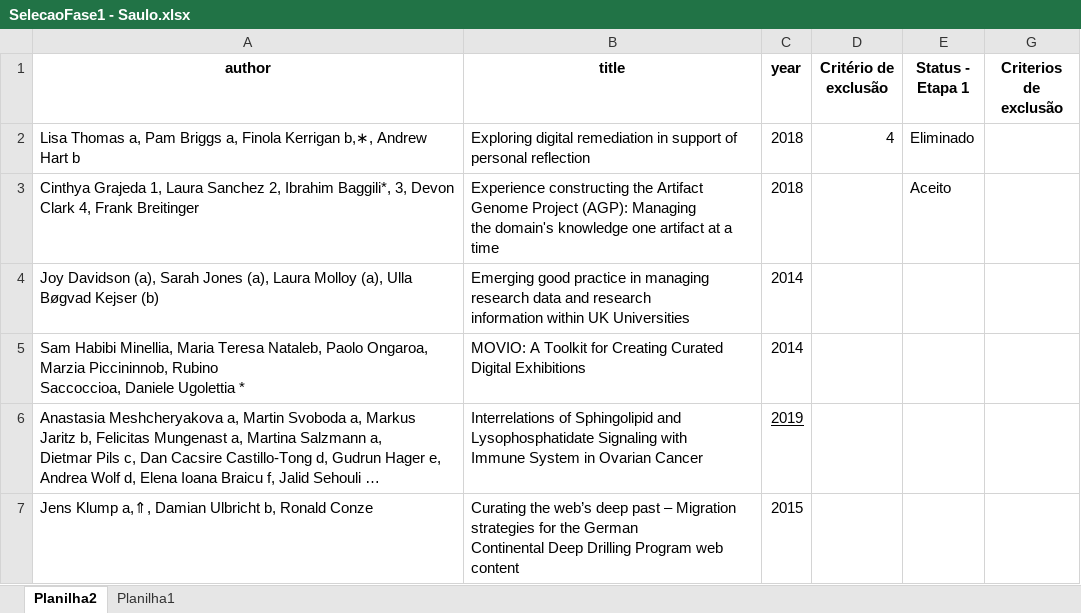
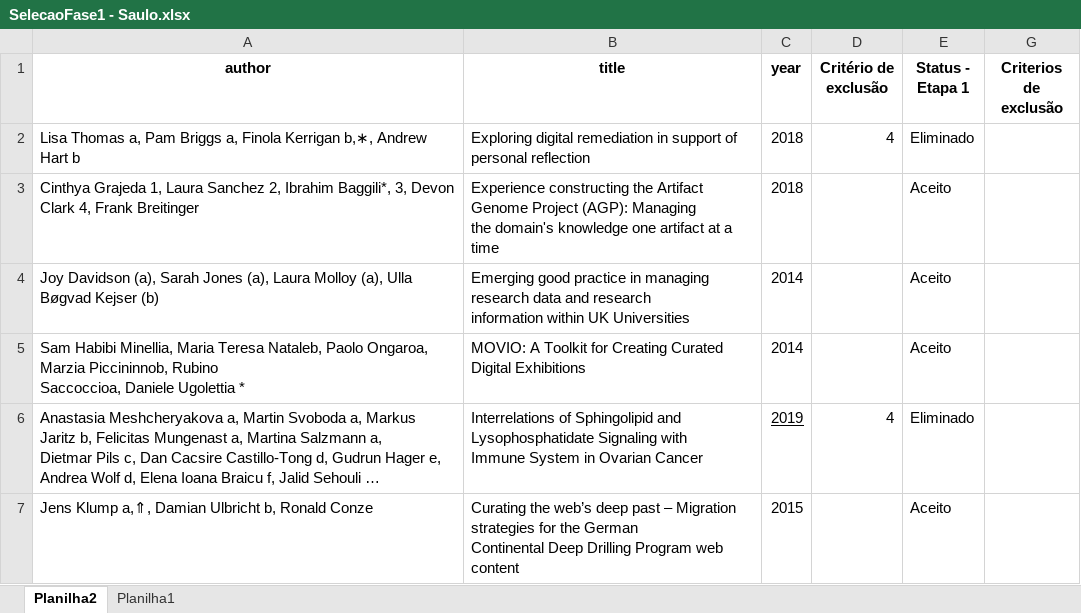
Before and after one commit to saulobicalho/slr, an Excel workbook: artigos_sciencedirect/SelecaoFase1 - Saulo.xlsx, sheet Planilha2, drawn as a sheet; long unchanged cells end in …; values as stored, in another font and other column widths than the file's, no borders; table styles not drawn; the diff names each change by its address in the sheet, - before the commit and + after, or states it on an @@ line.

```diff
--- a/artigos_sciencedirect/SelecaoFase1 - Saulo.xlsx (sheet Planilha2)
+++ b/artigos_sciencedirect/SelecaoFase1 - Saulo.xlsx (sheet Planilha2)
-E4:E5 (Status - Etapa 1): (empty)
+E4:E5 (Status - Etapa 1): Aceito
-D6 (Critério de exclusão): (empty)
+D6 (Critério de exclusão): 4
-E6 (Status - Etapa 1): (empty)
+E6 (Status - Etapa 1): Eliminado
-E7 (Status - Etapa 1): (empty)
+E7 (Status - Etapa 1): Aceito
```
Also changed, not shown: 27 other files.
